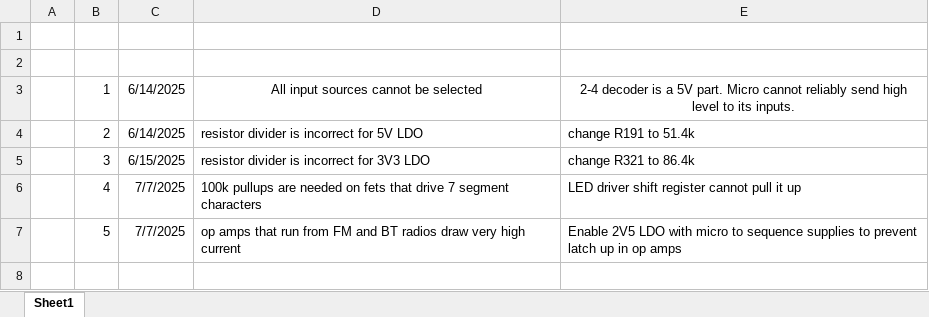
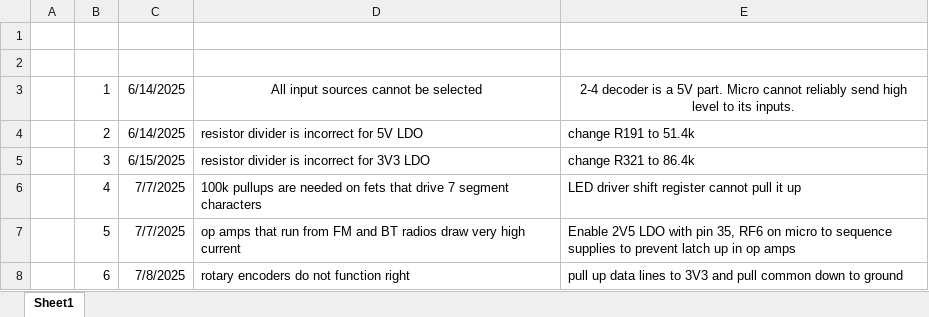
Before and after one commit to Alex-Wolfe/Home-Audio-System, an Excel workbook: Hardware/Design/Issue Log.xlsx, sheet Sheet1, drawn as a sheet; values as stored, in another font and other column widths than the file's, no borders; the diff names each change by its address in the sheet, - before the commit and + after, or states it on an @@ line.

```diff
--- a/Hardware/Design/Issue Log.xlsx (sheet Sheet1)
+++ b/Hardware/Design/Issue Log.xlsx (sheet Sheet1)
-E7: …LDO with micro to…
+E7: …LDO with pin 35, RF6 on micro to…
+row 8:  | 6 | 7/8/2025 | rotary encoders do not function right | pull up data lines to 3V3 and pull common down to ground
```
Also changed, not shown: 2 other files.
